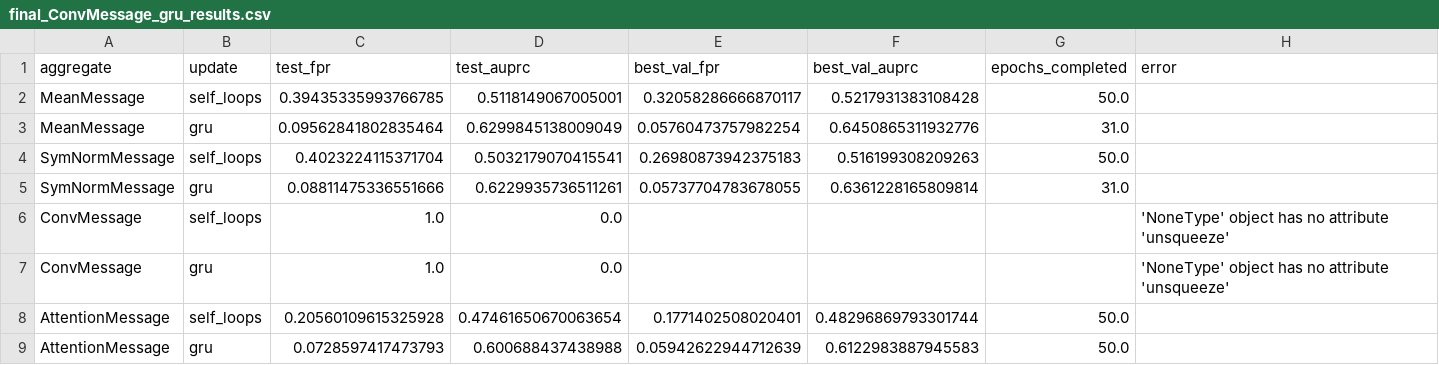
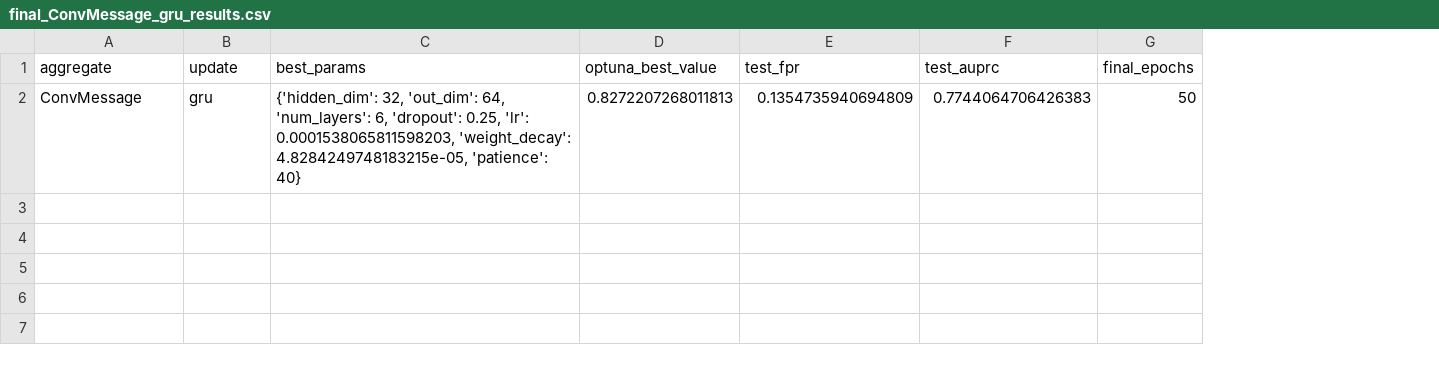
Before and after one commit to arrs1k/IPS, a CSV file: ethereum_results/MLP_decoder/final_ConvMessage_gru_results.csv, drawn as a sheet; removed rows and columns are numbered as before the commit, all else as after; the diff names each change by its address in the sheet, - before the commit and + after, or states it on an @@ line.

Commit message:
ConvMessage results etc

```diff
--- a/ethereum_results/MLP_decoder/final_ConvMessage_gru_results.csv
+++ b/ethereum_results/MLP_decoder/final_ConvMessage_gru_results.csv
+column C (best_params), row 2: {'hidden_dim': 32, 'out_dim': 64, 'num_layers': 6, 'dropout': 0.25, 'lr': 0.0001538065811598203, 'weight_decay': 4.8284249748183215e-05, 'patience': 40}
+column D (optuna_best_value), row 2: 0.8272207268011813
-column E (best_val_fpr), empty
-column F (best_val_auprc), empty
-column G (epochs_completed), empty
-column H (error), row 7: 'NoneType' object has no attribute 'unsqueeze'
+column G (final_epochs), row 2: 50
-row 2: MeanMessage | self_loops | 0.39435335993766785 | 0.5118149067005001 | 0.32058286666870117 | 0.5217931383108428 | 50.0
-row 3: MeanMessage | gru | 0.09562841802835464 | 0.6299845138009049 | 0.05760473757982254 | 0.6450865311932776 | 31.0
-row 4: SymNormMessage | self_loops | 0.4023224115371704 | 0.5032179070415541 | 0.26980873942375183 | 0.516199308209263 | 50.0
-row 5: SymNormMessage | gru | 0.08811475336551666 | 0.6229935736511261 | 0.05737704783678055 | 0.6361228165809814 | 31.0
-row 6: ConvMessage | self_loops | 1.0 | 0.0 |  |  |  | 'NoneType' object has no attribute 'unsqueeze'
-E2 (test_fpr): 1.0
+E2 (test_fpr): 0.1354735940694809
-F2 (test_auprc): 0.0
+F2 (test_auprc): 0.7744064706426383
-row 8: AttentionMessage | self_loops | 0.20560109615325928 | 0.47461650670063654 | 0.1771402508020401 | 0.48296869793301744 | 50.0
-row 9: AttentionMessage | gru | 0.0728597417473793 | 0.600688437438988 | 0.05942622944712639 | 0.6122983887945583 | 50.0
```
Also changed, not shown: ethereum_results/MLP_decoder/final_ConvMessage_self_loops_results.csv.
